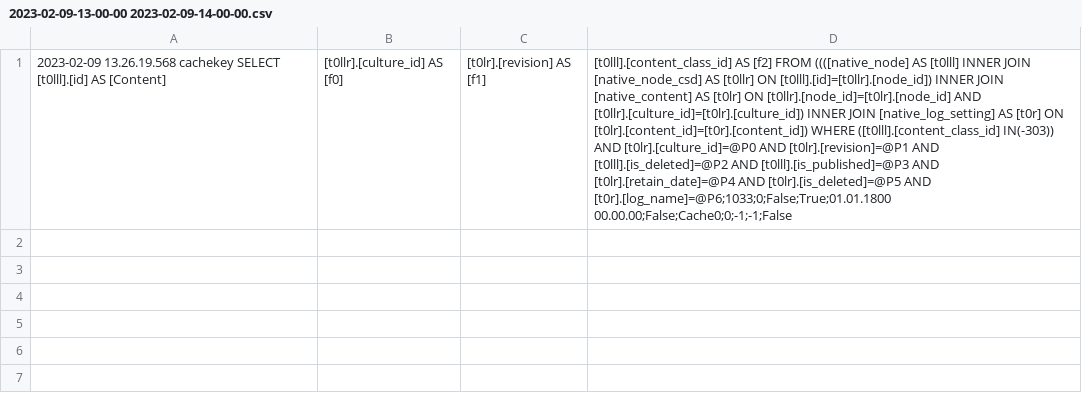
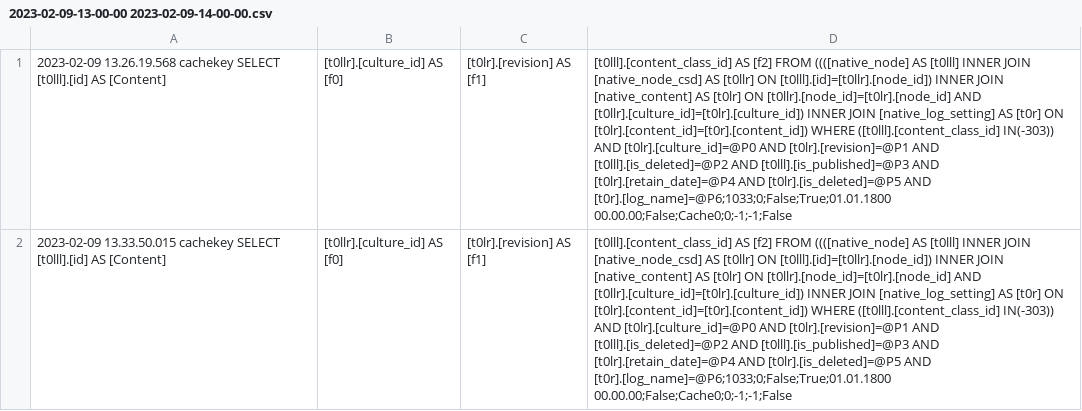
Before and after one commit to Bahast47/BAO301-1-23V-Bachelorprosjekt, a CSV file: Bachelor2023_Proventus/Bachelor2023_Proventus/WAF.Data/Temp/Logs/Cache/2023-02-09-13-00-00 2023-02-09-14-00-00.csv, drawn as a sheet; the diff names each change by its address in the sheet, - before the commit and + after, or states it on an @@ line.

```diff
--- a/Bachelor2023_Proventus/Bachelor2023_Proventus/WAF.Data/Temp/Logs/Cache/2023-02-09-13-00-00 2023-02-09-14-00-00.csv
+++ b/Bachelor2023_Proventus/Bachelor2023_Proventus/WAF.Data/Temp/Logs/Cache/2023-02-09-13-00-00 2023-02-09-14-00-00.csv
+row 2: 2023-02-09 13.33.50.015 cachekey SELECT [t0lll].[id] AS [Content] | [t0llr].[culture_id] AS [f0] | [t0lr].[revision] AS [f1] | [t0lll].[content_class_id] AS [f2] FROM ((([native_node] AS [t0lll] INNER JOIN [native_node_csd] AS [t0llr] ON [t0lll].[id]=[t0llr].[node_id]) INNER JOIN [native_content] AS [t0lr] ON [t0llr].[node_id]=[t0lr].[node_id] AND [t0llr].[culture_id]=[t0lr].[culture_id]) INNER JOIN [native_log_setting] AS [t0r] ON [t0lr].[content_id]=[t0r].[content_id]) WHERE ([t0lll].[content_class_id] IN(-303)) AND [t0lr].[culture_id]=@P0 AND [t0lr].[revision]=@P1 AND [t0lll].[is_deleted]=@P2 AND [t0lll].[is_published]=@P3 AND [t0lr].[retain_date]=@P4 AND [t0lr].[is_deleted]=@P5 AND [t0r].[log_name]=@P6;1033;0;False;True;01.01.1800 00.00.00;False;Cache0;0;-1;-1;False
```
Also changed, not shown: Bachelor2023_Proventus/Bachelor2023_Proventus/WAF.Data/Temp/Logs/SQL/2023-02-09-13-00-00 2023-02-09-14-00-00.csv, 14 other files.
